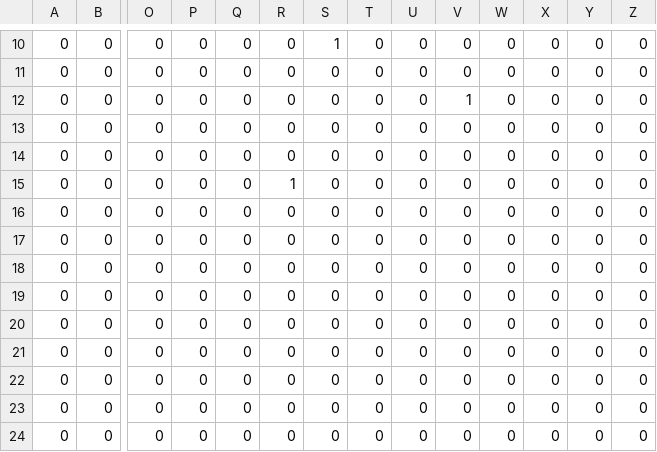
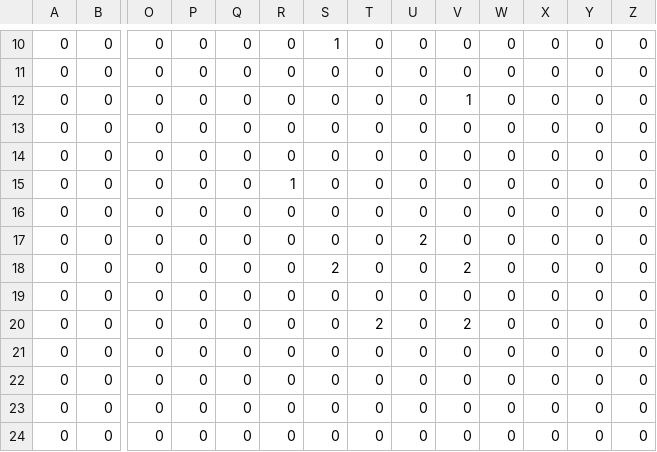
Before and after one commit to NakataMoeka/MyGameEngine, a CSV file: 3DDirectX1/Resources/objMap3.csv, drawn as a sheet; only a part is shown, gaps mark what is left out; removed rows and columns are numbered as before the commit, all else as after; rows hold the shown columns only; the diff names each change by its address in the sheet, - before the commit and + after, or states it on an @@ line.

```diff
--- a/3DDirectX1/Resources/objMap3.csv
+++ b/3DDirectX1/Resources/objMap3.csv
-U17: 0
+U17: 2
+row 18: 0 | 0 | 0 | 0 | 0 | 0 | 2 | 0 | 0 | 2 | 0 | 0 | 0 | 0
-T20: 0
+T20: 2
-V20: 0
+V20: 2
-row 20: 0 | 0 | 0 | 0 | 0 | 0 | 0 | 0 | 0 | 0 | 0 | 0 | 0 | 0
```
Also changed, not shown: 1 other file.
